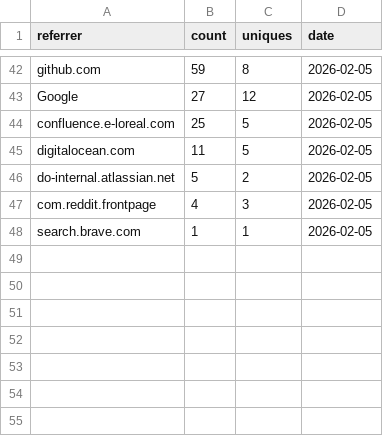
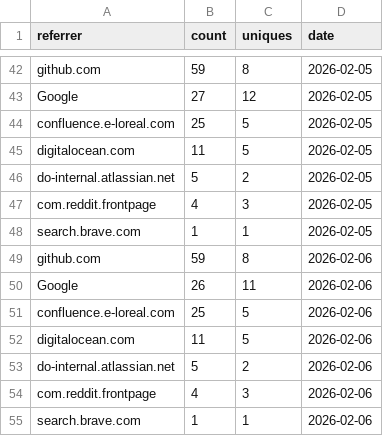
Before and after one commit to digitalocean-labs/do-app-platform-skills, a CSV file: analytics/referrers/referrers_202602.csv, drawn as a sheet; only a part is shown, gaps mark what is left out; the diff names each change by its address in the sheet, - before the commit and + after, or states it on an @@ line.

```diff
--- a/analytics/referrers/referrers_202602.csv
+++ b/analytics/referrers/referrers_202602.csv
+row 49: github.com | 59 | 8 | 2026-02-06
+row 50: Google | 26 | 11 | 2026-02-06
+row 51: confluence.e-loreal.com | 25 | 5 | 2026-02-06
+row 52: digitalocean.com | 11 | 5 | 2026-02-06
+row 53: do-internal.atlassian.net | 5 | 2 | 2026-02-06
+row 54: com.reddit.frontpage | 4 | 3 | 2026-02-06
+row 55: search.brave.com | 1 | 1 | 2026-02-06
```
Also changed, not shown: analytics/clones/clones.csv, analytics/content/popular_202602.csv, 2 other files.
